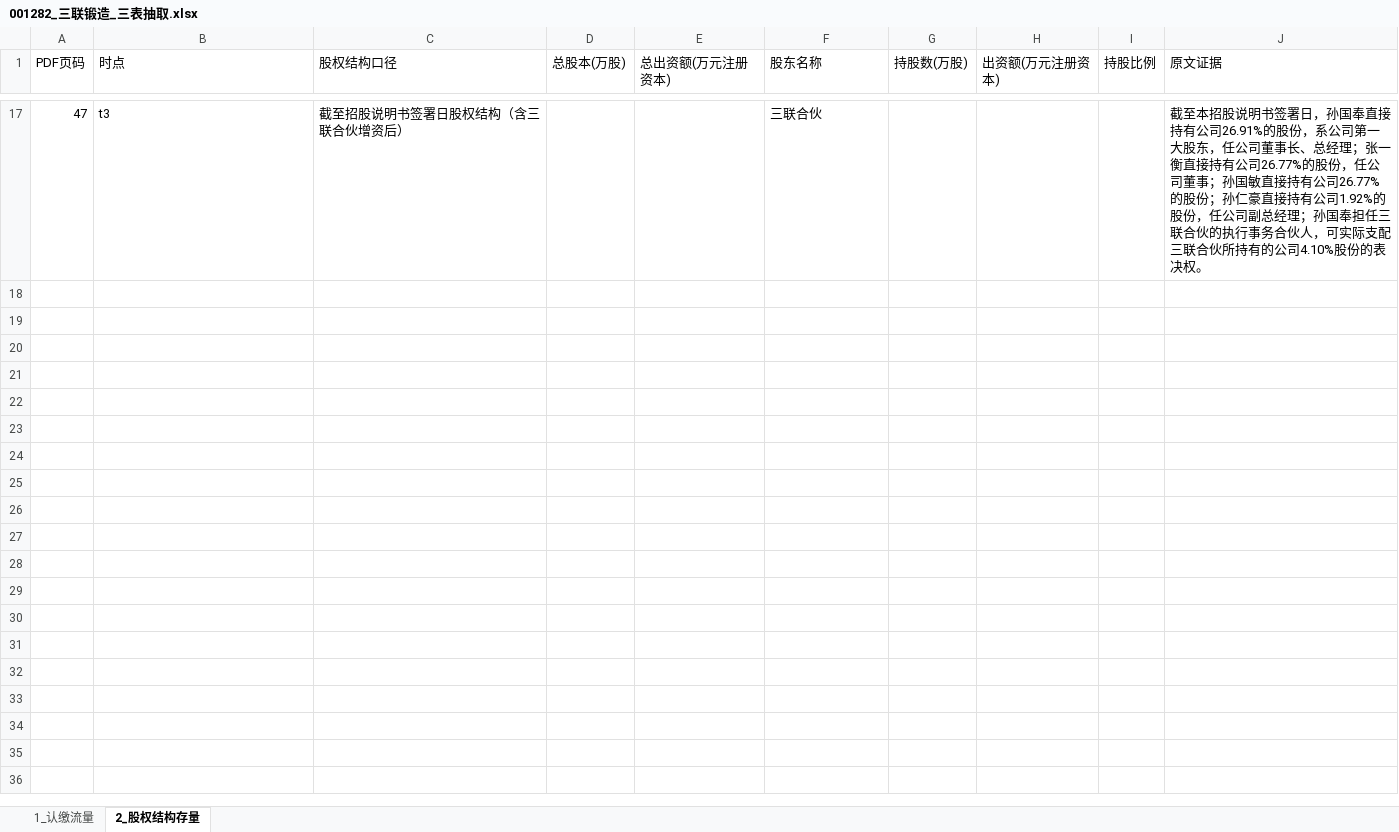
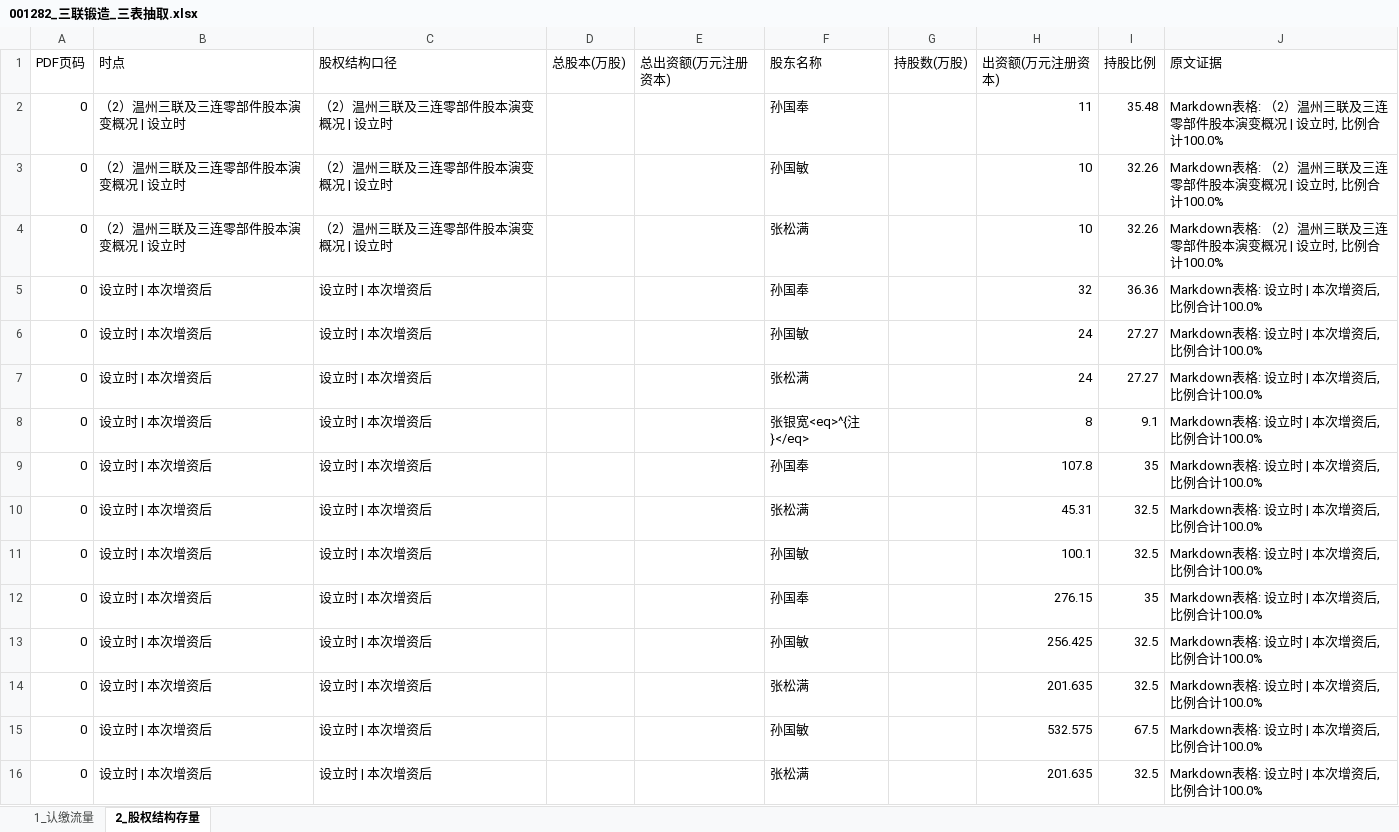
Before and after one commit to flyxx-pro/team-star, an Excel workbook: outputs/week2_excel/001282_三联锻造_三表抽取.xlsx, sheet 2_股权结构存量, drawn as a sheet; only a part is shown, gaps mark what is left out; values as stored, in another font and other column widths than the file's, no borders; removed rows and columns are numbered as before the commit, all else as after; the diff covers the shown part only; the diff names each change by its address in the sheet, - before the commit and + after, or states it on an @@ line.

```diff
--- a/outputs/week2_excel/001282_三联锻造_三表抽取.xlsx (sheet 2_股权结构存量)
+++ b/outputs/week2_excel/001282_三联锻造_三表抽取.xlsx (sheet 2_股权结构存量)
-row 17: 47 | t3 | 截至招股说明书签署日股权结构（含三联合伙增资后） |  |  | 三联合伙 |  |  |  | 截至本招股说明书签署日，孙国奉直接持有公司26.91%的股份，系公司第一大股东，任公司董事长、总经理；张一衡直接持有公司26.77%的股份，任公司董事；孙国敏直接持有公司26.77%的股份；孙仁豪直接持有公司1.92%的股份，任公司副总经理；孙国奉担任三联合伙的执行事务合伙人，可实际支配三联合伙所持有的公司4.10%股份的表决权。
+row 2: 0 | （2）温州三联及三连零部件股本演变概况 | 设立时 | （2）温州三联及三连零部件股本演变概况 | 设立时 |  |  | 孙国奉 |  | 11 | 35.48 | Markdown表格: （2）温州三联及三连零部件股本演变概况 | 设立时, 比例合计100.0%
+row 3: 0 | （2）温州三联及三连零部件股本演变概况 | 设立时 | （2）温州三联及三连零部件股本演变概况 | 设立时 |  |  | 孙国敏 |  | 10 | 32.26 | Markdown表格: （2）温州三联及三连零部件股本演变概况 | 设立时, 比例合计100.0%
+row 4: 0 | （2）温州三联及三连零部件股本演变概况 | 设立时 | （2）温州三联及三连零部件股本演变概况 | 设立时 |  |  | 张松满 |  | 10 | 32.26 | Markdown表格: （2）温州三联及三连零部件股本演变概况 | 设立时, 比例合计100.0%
+row 5: 0 | 设立时 | 本次增资后 | 设立时 | 本次增资后 |  |  | 孙国奉 |  | 32 | 36.36 | Markdown表格: 设立时 | 本次增资后, 比例合计100.0%
+row 6: 0 | 设立时 | 本次增资后 | 设立时 | 本次增资后 |  |  | 孙国敏 |  | 24 | 27.27 | Markdown表格: 设立时 | 本次增资后, 比例合计100.0%
+row 7: 0 | 设立时 | 本次增资后 | 设立时 | 本次增资后 |  |  | 张松满 |  | 24 | 27.27 | Markdown表格: 设立时 | 本次增资后, 比例合计100.0%
+row 8: 0 | 设立时 | 本次增资后 | 设立时 | 本次增资后 |  |  | 张银宽<eq>^{注}</eq> |  | 8 | 9.1 | Markdown表格: 设立时 | 本次增资后, 比例合计100.0%
+row 9: 0 | 设立时 | 本次增资后 | 设立时 | 本次增资后 |  |  | 孙国奉 |  | 107.8 | 35 | Markdown表格: 设立时 | 本次增资后, 比例合计100.0%
+row 10: 0 | 设立时 | 本次增资后 | 设立时 | 本次增资后 |  |  | 张松满 |  | 45.31 | 32.5 | Markdown表格: 设立时 | 本次增资后, 比例合计100.0%
+row 11: 0 | 设立时 | 本次增资后 | 设立时 | 本次增资后 |  |  | 孙国敏 |  | 100.1 | 32.5 | Markdown表格: 设立时 | 本次增资后, 比例合计100.0%
+row 12: 0 | 设立时 | 本次增资后 | 设立时 | 本次增资后 |  |  | 孙国奉 |  | 276.15 | 35 | Markdown表格: 设立时 | 本次增资后, 比例合计100.0%
+row 13: 0 | 设立时 | 本次增资后 | 设立时 | 本次增资后 |  |  | 孙国敏 |  | 256.425 | 32.5 | Markdown表格: 设立时 | 本次增资后, 比例合计100.0%
+row 14: 0 | 设立时 | 本次增资后 | 设立时 | 本次增资后 |  |  | 张松满 |  | 201.635 | 32.5 | Markdown表格: 设立时 | 本次增资后, 比例合计100.0%
+row 15: 0 | 设立时 | 本次增资后 | 设立时 | 本次增资后 |  |  | 孙国敏 |  | 532.575 | 67.5 | Markdown表格: 设立时 | 本次增资后, 比例合计100.0%
+row 16: 0 | 设立时 | 本次增资后 | 设立时 | 本次增资后 |  |  | 张松满 |  | 201.635 | 32.5 | Markdown表格: 设立时 | 本次增资后, 比例合计100.0%
```
Also changed, not shown: 15 removed rows elsewhere in this sheet, sheet 1_认缴流量, outputs/week2_excel/301563_云汉芯城_三表抽取.xlsx, outputs/week2_excel/603418_友升股份_三表抽取.xlsx, 12 other files.
